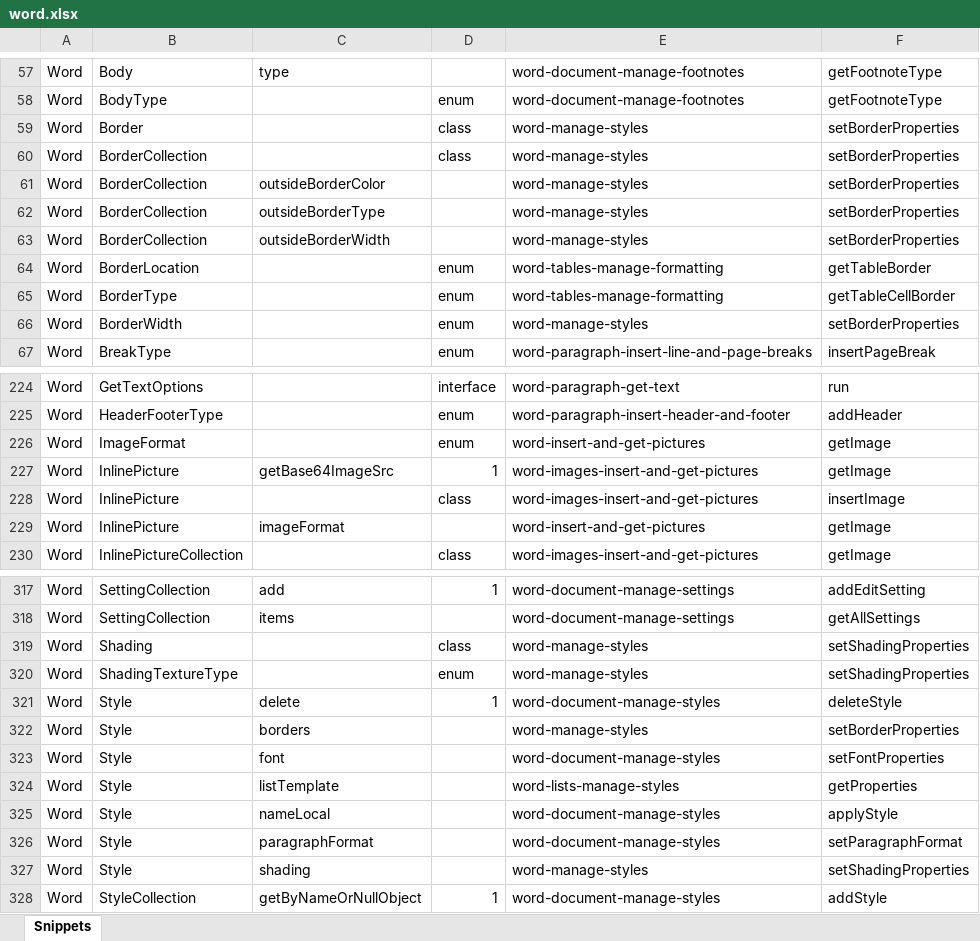
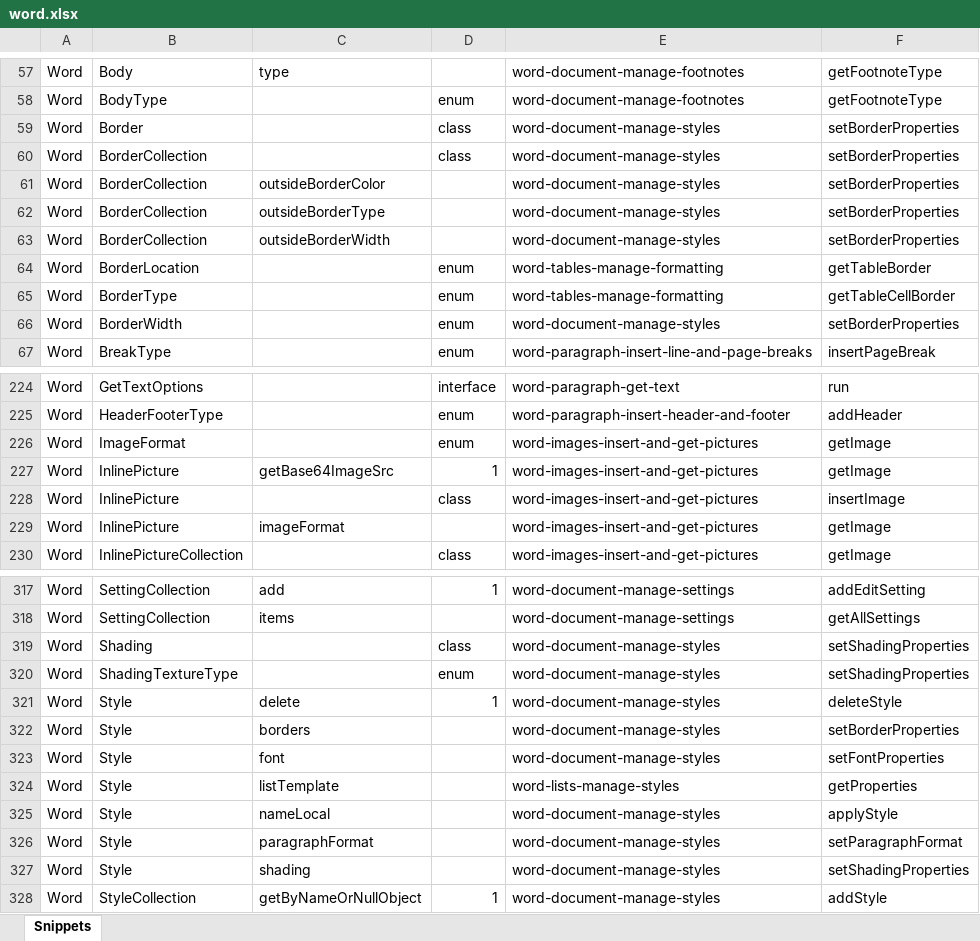
Before and after one commit to OfficeDev/office-js-snippets, an Excel workbook: snippet-extractor-metadata/word.xlsx, sheet Snippets, drawn as a sheet; only a part is shown, gaps mark what is left out; values as stored, in another font and other column widths than the file's, no borders; table styles not drawn; the diff names each change by its address in the sheet, - before the commit and + after, or states it on an @@ line.

Commit message:
[Word] (Desktop 1.1) Promote snippets from preview (#929)

```diff
--- a/snippet-extractor-metadata/word.xlsx (sheet Snippets)
+++ b/snippet-extractor-metadata/word.xlsx (sheet Snippets)
-E59:E63: word-manage-styles
+E59:E63: word-document-manage-styles
-E66: word-manage-styles
+E66: word-document-manage-styles
-E226: word-insert-and-get-pictures
+E226: word-images-insert-and-get-pictures
-E229: word-insert-and-get-pictures
+E229: word-images-insert-and-get-pictures
-E319:E320: word-manage-styles
+E319:E320: word-document-manage-styles
-E322: word-manage-styles
+E322: word-document-manage-styles
-E327: word-manage-styles
+E327: word-document-manage-styles
```
Also changed, not shown: 12 other files.
